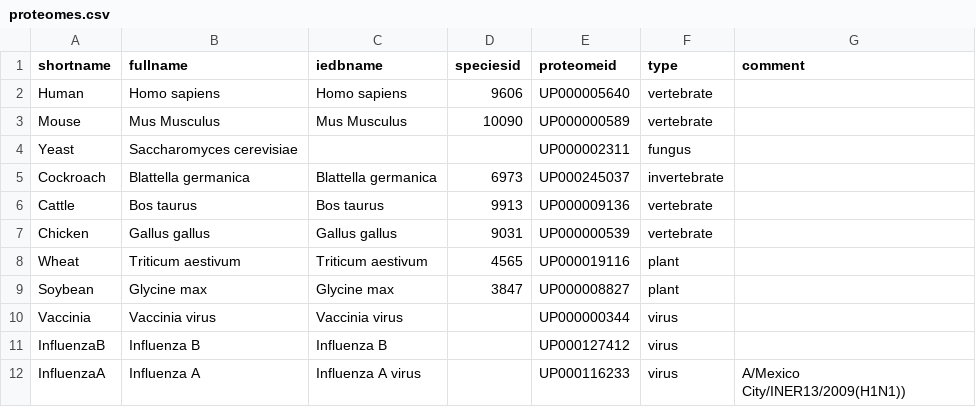
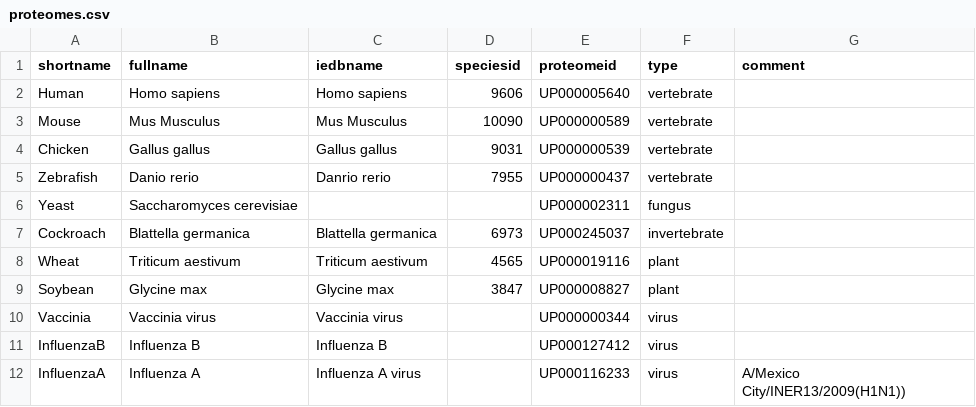
Before and after one commit to andim/peptidome, a CSV file: data/proteomes.csv, drawn as a sheet; only a part is shown.

Commit message:
added zebrafish proteome

```diff
--- a/data/proteomes.csv
+++ b/data/proteomes.csv
@@ -3,6 +3,6 @@ Human,Homo sapiens,Homo sapiens,9606,UP000005640,vertebrate,
 Mouse,Mus Musculus,Mus Musculus,10090,UP000000589,vertebrate,
+Chicken,Gallus gallus,Gallus gallus,9031,UP000000539,vertebrate,
+Zebrafish,Danio rerio,Danrio rerio,7955,UP000000437,vertebrate
 Yeast,Saccharomyces cerevisiae,,,UP000002311,fungus,
 Cockroach,Blattella germanica,Blattella germanica,6973,UP000245037,invertebrate,
-Cattle,Bos taurus,Bos taurus,9913,UP000009136,vertebrate,
-Chicken,Gallus gallus,Gallus gallus,9031,UP000000539,vertebrate,
 Wheat,Triticum aestivum,Triticum aestivum,4565,UP000019116,plant,
```
